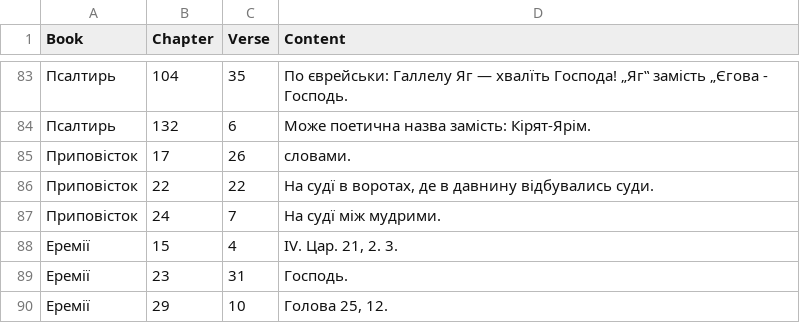
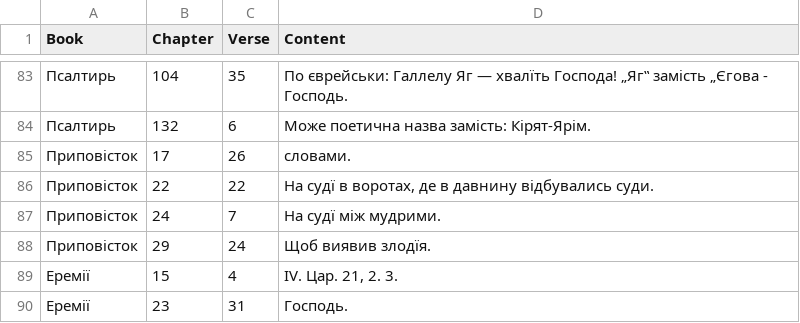
Before and after one commit to seesmof/Biblija-Kulisha, a CSV file: logs/F.csv, drawn as a sheet; only a part is shown, gaps mark what is left out; the shorter side is filled out with more unchanged rows.

```diff
--- a/logs/F.csv
+++ b/logs/F.csv
@@ -87,2 +87,3 @@ Book,Chapter,Verse,Content
 Приповісток,24,7,"На судї між мудрими."
+Приповісток,29,24,"Щоб виявив злодїя."
 Еремії,15,4,"IV. Цар. 21, 2. 3."
```
Also changed, not shown: 2 other files.
